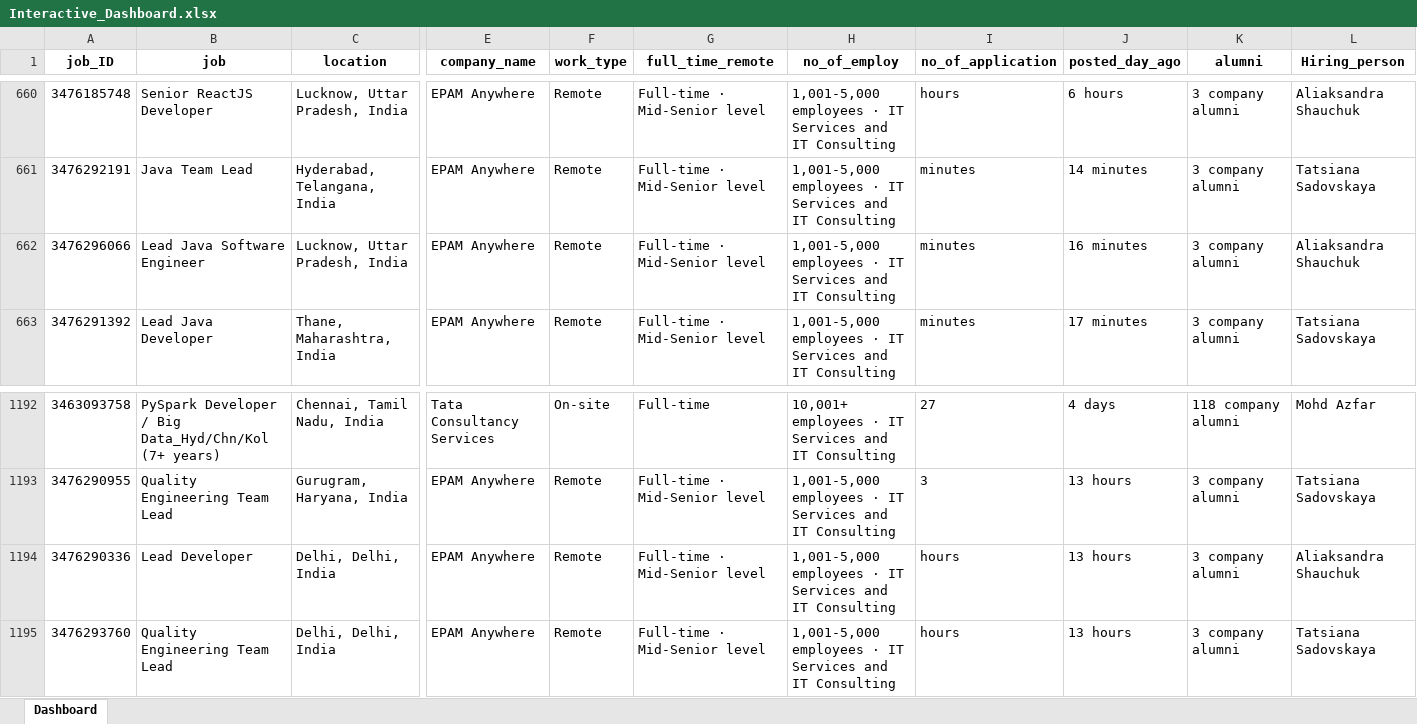
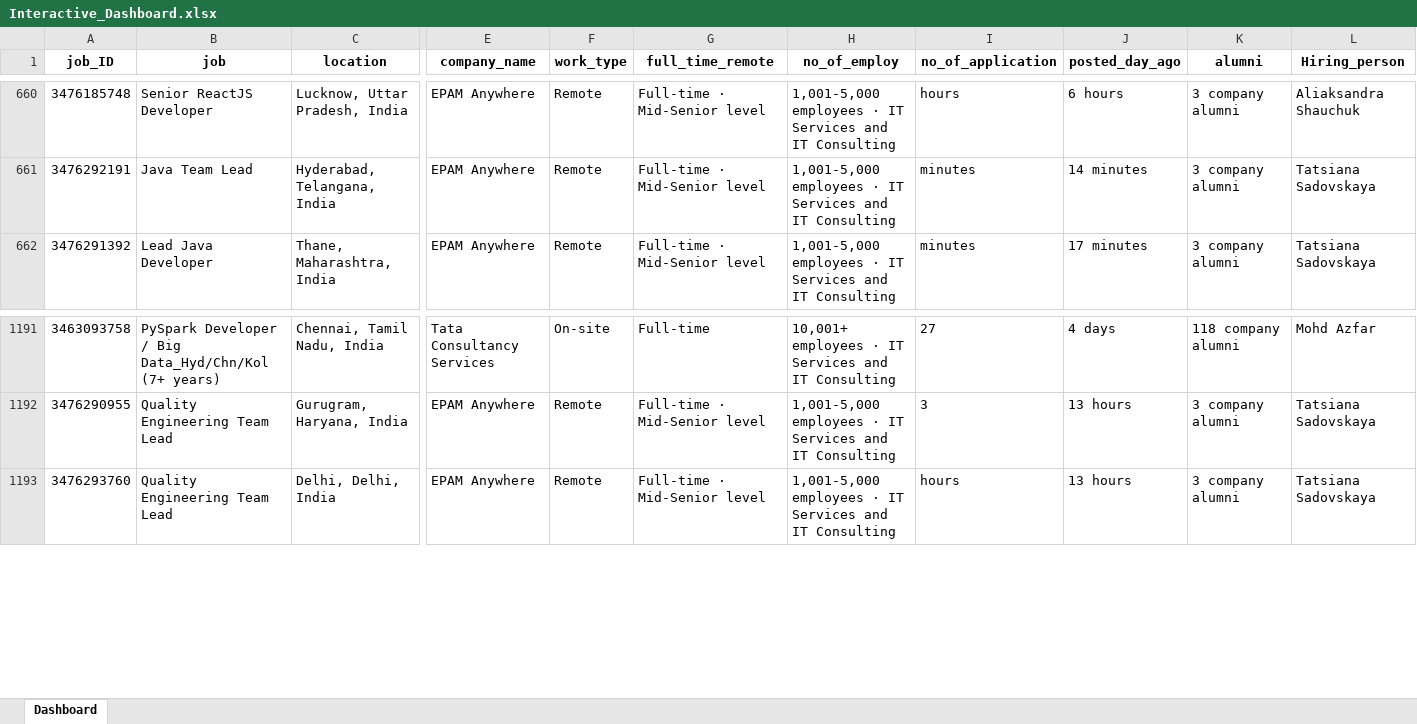
Before and after one commit to PatrickCHennessey/Excel, an Excel workbook: Projects/LinkedIn_Interactive_Dashboard/Dashboard/Interactive_Dashboard.xlsx, sheet Dashboard, drawn as a sheet; only a part is shown, gaps mark what is left out; values as stored, in another font and other column widths than the file's, no borders; rows hold the shown columns only; the diff names each change by its address in the sheet, - before the commit and + after, or states it on an @@ line.

Commit message:
Removed blank rows from column O job_details

```diff
--- a/Projects/LinkedIn_Interactive_Dashboard/Dashboard/Interactive_Dashboard.xlsx (sheet Dashboard)
+++ b/Projects/LinkedIn_Interactive_Dashboard/Dashboard/Interactive_Dashboard.xlsx (sheet Dashboard)
-row 662: 3476296066 | Lead Java Software Engineer | Lucknow, Uttar Pradesh, India | EPAM Anywhere | Remote | Full-time · Mid-Senior level | 1,001-5,000 employees · IT Services and IT Consulting | minutes | 16 minutes | 3 company alumni | Aliaksandra Shauchuk
-row 1194: 3476290336 | Lead Developer | Delhi, Delhi, India | EPAM Anywhere | Remote | Full-time · Mid-Senior level | 1,001-5,000 employees · IT Services and IT Consulting | hours | 13 hours | 3 company alumni | Aliaksandra Shauchuk
```
